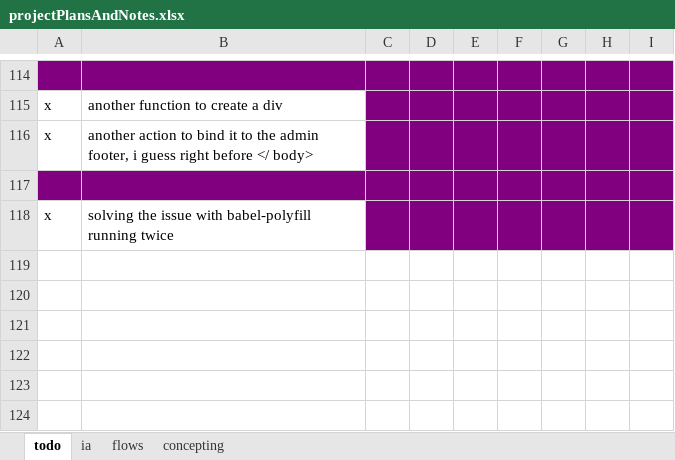
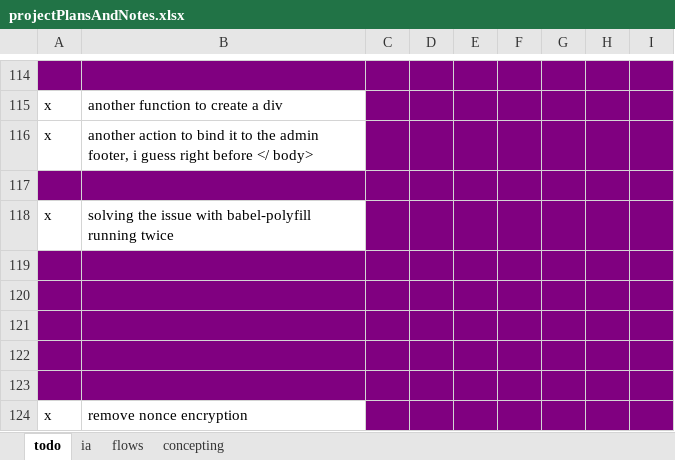
Before and after one commit to SeanDez/delayedCoupons, an Excel workbook: projectPlansAndNotes.xlsx, sheet todo, drawn as a sheet; only a part is shown, gaps mark what is left out; values as stored, in another font and other column widths than the file's, no borders; the diff names each change by its address in the sheet, - before the commit and + after, or states it on an @@ line.

```diff
--- a/projectPlansAndNotes.xlsx (sheet todo)
+++ b/projectPlansAndNotes.xlsx (sheet todo)
+row 119: (empty)
+row 120: (empty)
+row 121: (empty)
+row 122: (empty)
+row 123: (empty)
+row 124: x | remove nonce encryption
```
Also changed, not shown: 6 other files.
